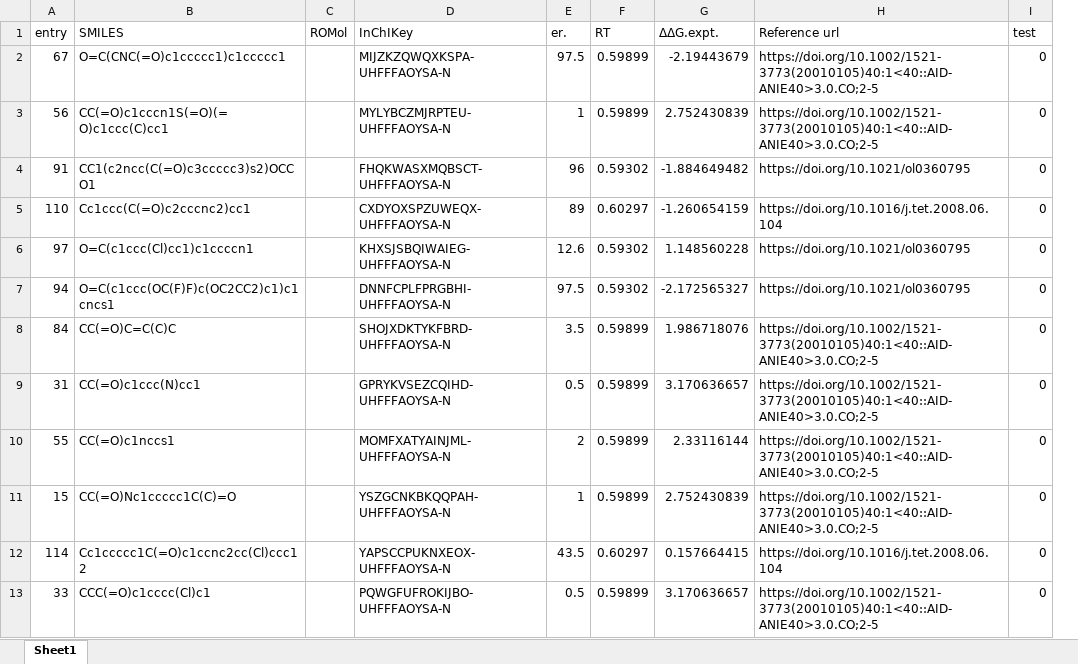
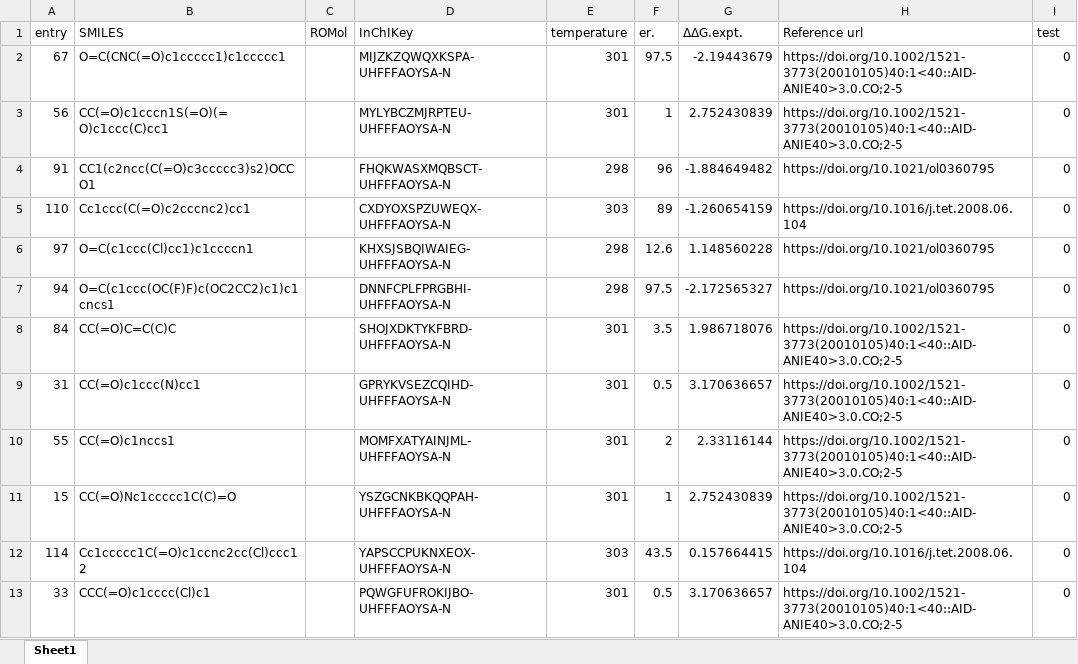
Before and after one commit to poclab-web/eCoMFA, an Excel workbook: arranged_dataset/Ru.xlsx, sheet Sheet1, drawn as a sheet; only a part is shown; values as stored, in another font and other column widths than the file's, no borders; charts and pictures not drawn; removed rows and columns are numbered as before the commit, all else as after; the diff names each change by its address in the sheet, - before the commit and + after, or states it on an @@ line.

```diff
--- a/arranged_dataset/Ru.xlsx (sheet Sheet1)
+++ b/arranged_dataset/Ru.xlsx (sheet Sheet1)
+column E (temperature), rows 2-13: 301 | 301 | 298 | 303 | 298 | 298 | 301 | 301 | 301 | 301 | 303 | 301
-column F (RT), rows 2-13: 0.59899 | 0.59899 | 0.59302 | 0.60297 | 0.59302 | 0.59302 | 0.59899 | 0.59899 | 0.59899 | 0.59899 | 0.60297 | 0.59899
```
Also changed, not shown: charts or pictures, sampledata/CBS.xlsx, sampledata/DIP.xlsx, 5 other files.
